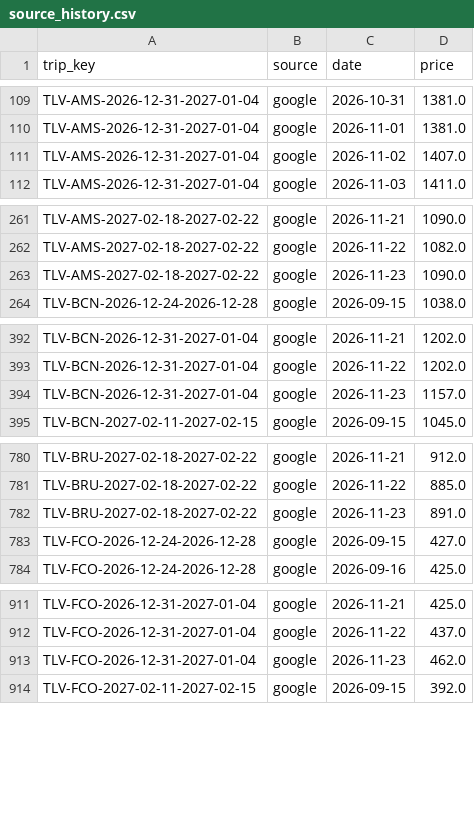
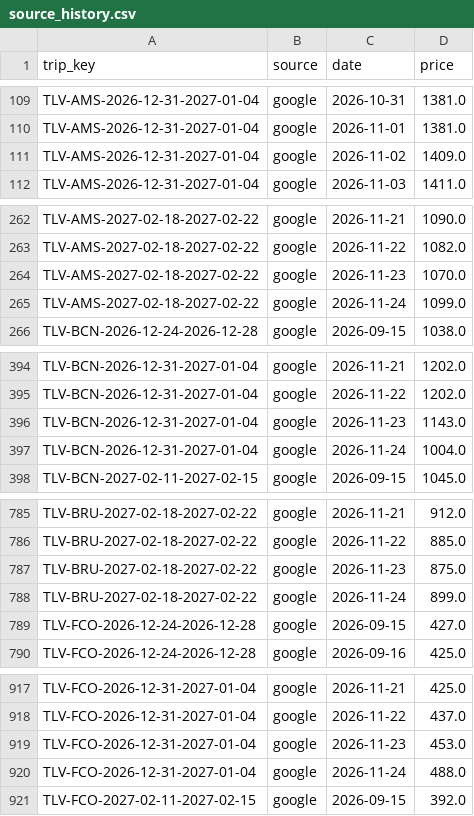
Before and after one commit to tal-meshali/flight-tracker, a CSV file: data/source_history.csv, drawn as a sheet; only a part is shown, gaps mark what is left out; the diff covers the shown part only.

```diff
--- a/data/source_history.csv
+++ b/data/source_history.csv
@@ -110,3 +110,3 @@ TLV-AMS-2026-12-31-2027-01-04,google,2026-10-31,1381.0
 TLV-AMS-2026-12-31-2027-01-04,google,2026-11-01,1381.0
-TLV-AMS-2026-12-31-2027-01-04,google,2026-11-02,1407.0
+TLV-AMS-2026-12-31-2027-01-04,google,2026-11-02,1409.0
 TLV-AMS-2026-12-31-2027-01-04,google,2026-11-03,1411.0
@@ -262,3 +263,4 @@ TLV-AMS-2027-02-18-2027-02-22,google,2026-11-21,1090.0
 TLV-AMS-2027-02-18-2027-02-22,google,2026-11-22,1082.0
-TLV-AMS-2027-02-18-2027-02-22,google,2026-11-23,1090.0
+TLV-AMS-2027-02-18-2027-02-22,google,2026-11-23,1070.0
+TLV-AMS-2027-02-18-2027-02-22,google,2026-11-24,1099.0
 TLV-BCN-2026-12-24-2026-12-28,google,2026-09-15,1038.0
@@ -393,3 +395,4 @@ TLV-BCN-2026-12-31-2027-01-04,google,2026-11-21,1202.0
 TLV-BCN-2026-12-31-2027-01-04,google,2026-11-22,1202.0
-TLV-BCN-2026-12-31-2027-01-04,google,2026-11-23,1157.0
+TLV-BCN-2026-12-31-2027-01-04,google,2026-11-23,1143.0
+TLV-BCN-2026-12-31-2027-01-04,google,2026-11-24,1004.0
 TLV-BCN-2027-02-11-2027-02-15,google,2026-09-15,1045.0
@@ -781,3 +786,4 @@ TLV-BRU-2027-02-18-2027-02-22,google,2026-11-21,912.0
 TLV-BRU-2027-02-18-2027-02-22,google,2026-11-22,885.0
-TLV-BRU-2027-02-18-2027-02-22,google,2026-11-23,891.0
+TLV-BRU-2027-02-18-2027-02-22,google,2026-11-23,875.0
+TLV-BRU-2027-02-18-2027-02-22,google,2026-11-24,899.0
 TLV-FCO-2026-12-24-2026-12-28,google,2026-09-15,427.0
@@ -912,3 +918,4 @@ TLV-FCO-2026-12-31-2027-01-04,google,2026-11-21,425.0
 TLV-FCO-2026-12-31-2027-01-04,google,2026-11-22,437.0
-TLV-FCO-2026-12-31-2027-01-04,google,2026-11-23,462.0
+TLV-FCO-2026-12-31-2027-01-04,google,2026-11-23,453.0
+TLV-FCO-2026-12-31-2027-01-04,google,2026-11-24,488.0
 TLV-FCO-2027-02-11-2027-02-15,google,2026-09-15,392.0
```
Also changed, not shown: 5 added rows and 17 edited cells elsewhere in this file, data/observations.csv, 17 other files.
